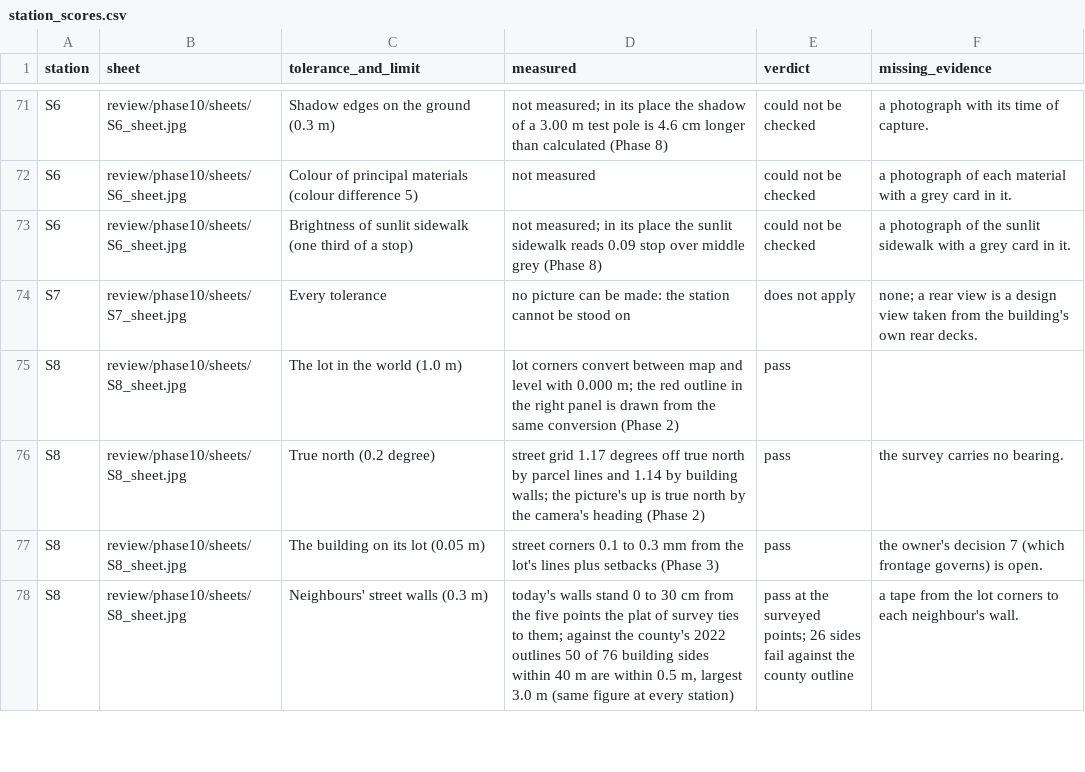
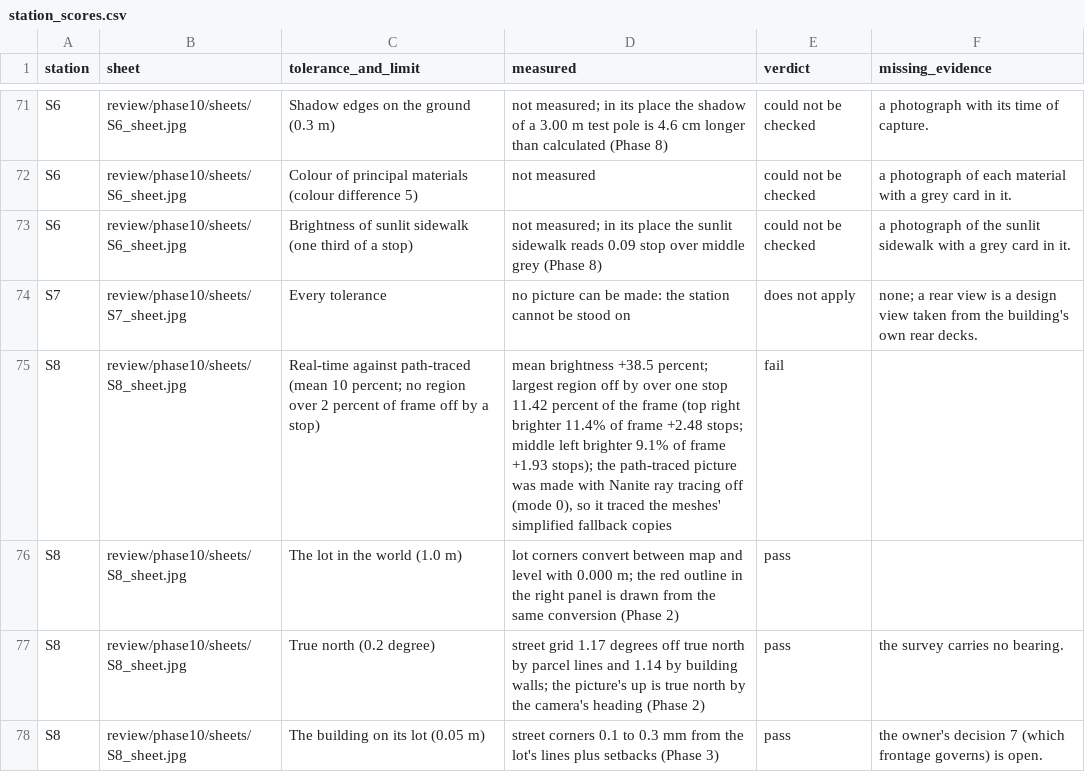
Before and after one commit to mlux-ops/3D-Model-Workflow, a CSV file: docs/unreal/1529_wieland/review/phase10/station_scores.csv, drawn as a sheet; only a part is shown, gaps mark what is left out; the shorter side is filled out with more unchanged rows; the diff names each change by its address in the sheet, - before the commit and + after, or states it on an @@ line.

```diff
--- a/docs/unreal/1529_wieland/review/phase10/station_scores.csv
+++ b/docs/unreal/1529_wieland/review/phase10/station_scores.csv
+row 75: S8 | review/phase10/sheets/S8_sheet.jpg | Real-time against path-traced (mean 10 percent; no region over 2 percent of frame off by a stop) | mean brightness +38.5 percent; largest region off by over one stop 11.42 percent of the frame (top right brighter 11.4% of frame +2.48 stops; middle left brighter 9.1% of frame +1.93 stops); the path-traced picture was made with Nanite ray tracing off (mode 0), so it traced the meshes' simplified fallback copies | fail
```
Also changed, not shown: docs/unreal/1529_wieland/review/phase10/owner_marks.csv, docs/unreal/1529_wieland/review/phase10/tolerances.csv, 12 other files.
